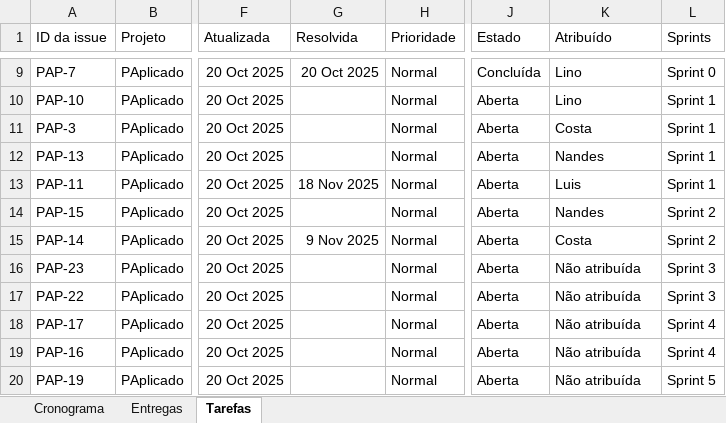
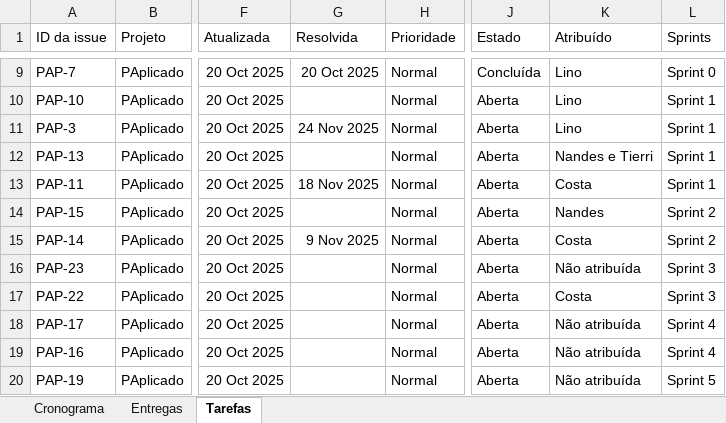
Before and after one commit to AnyTng/PDM_PA_50_10, an Excel workbook: Documentos Internos/Cronograma.xlsx, sheet Tarefas, drawn as a sheet; only a part is shown, gaps mark what is left out; values as stored, in another font and other column widths than the file's, no borders; the diff names each change by its address in the sheet, - before the commit and + after, or states it on an @@ line.

Commit message:
Remove backend Firebase functions and configs
Deleted all files related to the Backend Firebase implementation, including configuration, Firestore rules, indexes, and all Cloud Functions source code. Added new domain diagram files. Updated internal schedule document.

```diff
--- a/Documentos Internos/Cronograma.xlsx (sheet Tarefas)
+++ b/Documentos Internos/Cronograma.xlsx (sheet Tarefas)
-G11 (Resolvida): (empty)
+G11 (Resolvida): 24 Nov 2025
-K11 (Atribuído): Costa
+K11 (Atribuído): Lino
-K12 (Atribuído): Nandes
+K12 (Atribuído): Nandes e Tierri
-K13 (Atribuído): Luis
+K13 (Atribuído): Costa
-K17 (Atribuído): Não atribuída
+K17 (Atribuído): Costa
```
Also changed, not shown: 23 other files.
